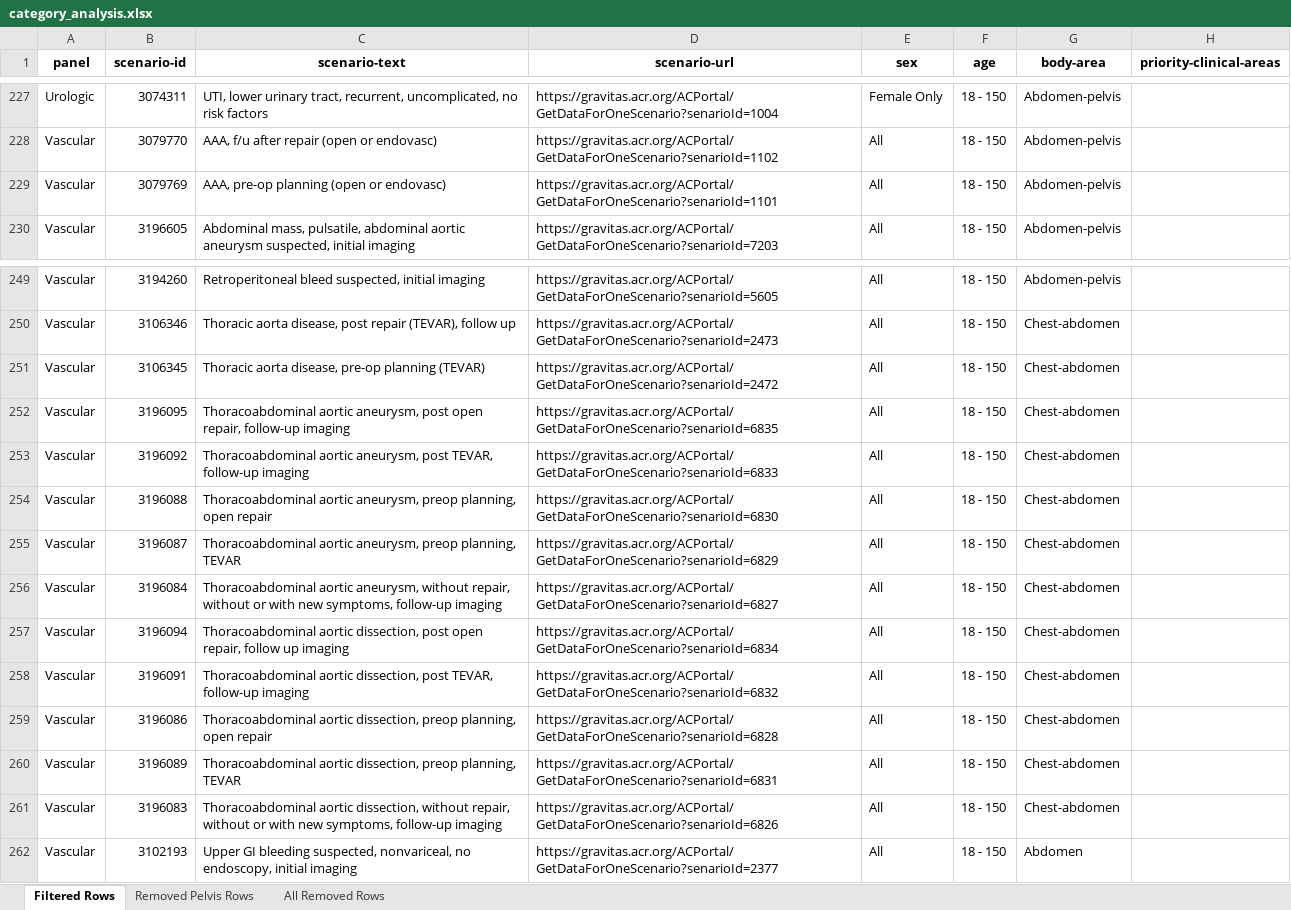
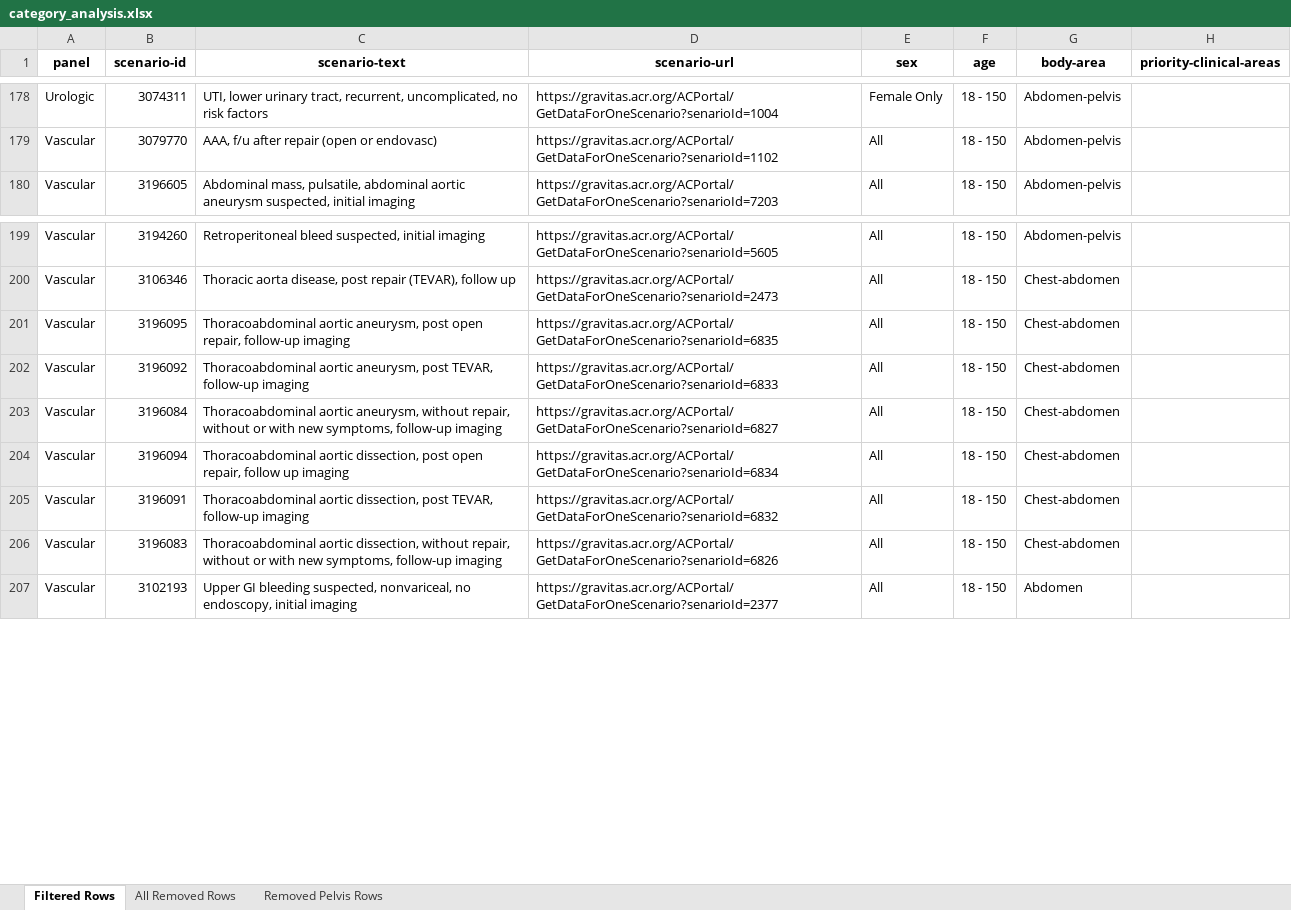
Before and after one commit to bsalexander/acr_analysis, an Excel workbook: category_analysis.xlsx, sheet Filtered Rows, drawn as a sheet; only a part is shown, gaps mark what is left out; values as stored, in another font and other column widths than the file's, no borders; the diff covers the shown part only; the diff names each change by its address in the sheet, - before the commit and + after, or states it on an @@ line.

```diff
--- a/category_analysis.xlsx (sheet Filtered Rows)
+++ b/category_analysis.xlsx (sheet Filtered Rows)
@@ sheet tab order changed: Filtered Rows | All Removed Rows | Removed Pelvis Rows @@
-row 229: Vascular | 3079769 | AAA, pre-op planning (open or endovasc) | https://gravitas.acr.org/ACPortal/GetDataForOneScenario?senarioId=1101 | All | 18 - 150 | Abdomen-pelvis
-row 251: Vascular | 3106345 | Thoracic aorta disease, pre-op planning (TEVAR) | https://gravitas.acr.org/ACPortal/GetDataForOneScenario?senarioId=2472 | All | 18 - 150 | Chest-abdomen
-row 254: Vascular | 3196088 | Thoracoabdominal aortic aneurysm, preop planning, open repair | https://gravitas.acr.org/ACPortal/GetDataForOneScenario?senarioId=6830 | All | 18 - 150 | Chest-abdomen
-row 255: Vascular | 3196087 | Thoracoabdominal aortic aneurysm, preop planning, TEVAR | https://gravitas.acr.org/ACPortal/GetDataForOneScenario?senarioId=6829 | All | 18 - 150 | Chest-abdomen
-row 259: Vascular | 3196086 | Thoracoabdominal aortic dissection, preop planning, open repair | https://gravitas.acr.org/ACPortal/GetDataForOneScenario?senarioId=6828 | All | 18 - 150 | Chest-abdomen
-row 260: Vascular | 3196089 | Thoracoabdominal aortic dissection, preop planning, TEVAR | https://gravitas.acr.org/ACPortal/GetDataForOneScenario?senarioId=6831 | All | 18 - 150 | Chest-abdomen
```
Also changed, not shown: 49 removed rows elsewhere in this sheet, sheet All Removed Rows, sheet Removed Pelvis Rows, 1 other file.
